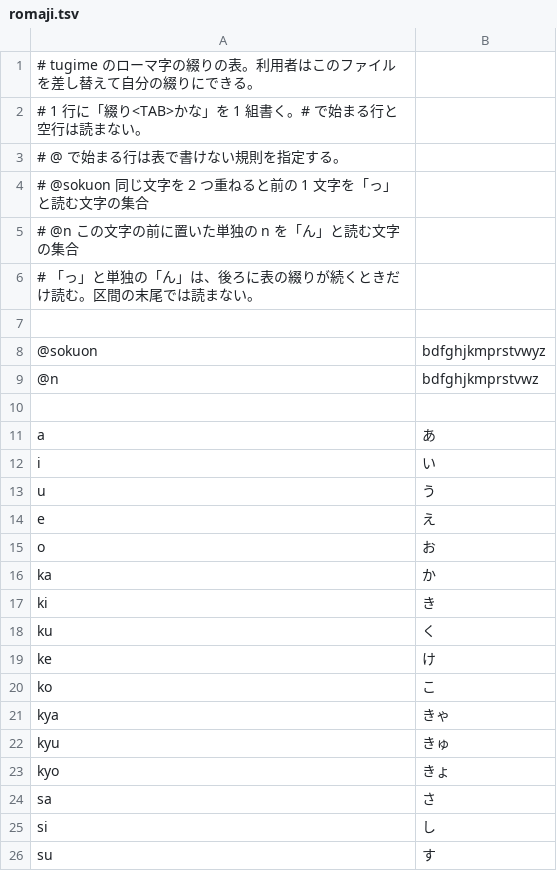
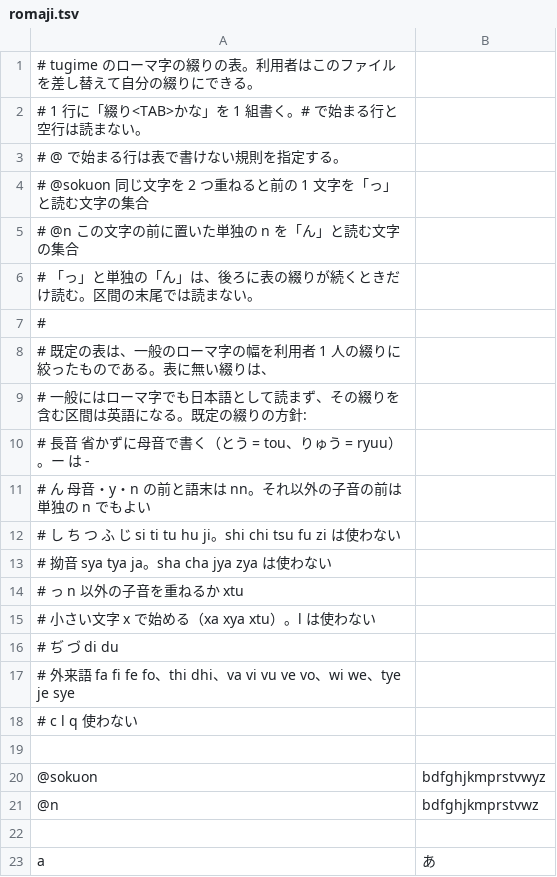
Before and after one commit to miyaoka/tugime, a TSV file: Sources/TugimeCore/Resources/romaji.tsv, drawn as a sheet; only a part is shown; the shorter side is filled out with more unchanged rows; the diff names each change by its address in the sheet, - before the commit and + after, or states it on an @@ line.

```diff
--- a/Sources/TugimeCore/Resources/romaji.tsv
+++ b/Sources/TugimeCore/Resources/romaji.tsv
+row 7: #
+row 8: # 既定の表は、一般のローマ字の幅を利用者 1 人の綴りに絞ったものである。表に無い綴りは、
+row 9: # 一般にはローマ字でも日本語として読まず、その綴りを含む区間は英語になる。既定の綴りの方針:
+row 10: # 長音 省かずに母音で書く（とう = tou、りゅう = ryuu）。ー は -
+row 11: # ん 母音・y・n の前と語末は nn。それ以外の子音の前は単独の n でもよい
+row 12: # し ち つ ふ じ si ti tu hu ji。shi chi tsu fu zi は使わない
+row 13: # 拗音 sya tya ja。sha cha jya zya は使わない
+row 14: # っ n 以外の子音を重ねるか xtu
+row 15: # 小さい文字 x で始める（xa xya xtu）。l は使わない
+row 16: # ぢ づ di du
+row 17: # 外来語 fa fi fe fo、thi dhi、va vi vu ve vo、wi we、tye je sye
+row 18: # c l q 使わない
```
Also changed, not shown: 1 other file.
